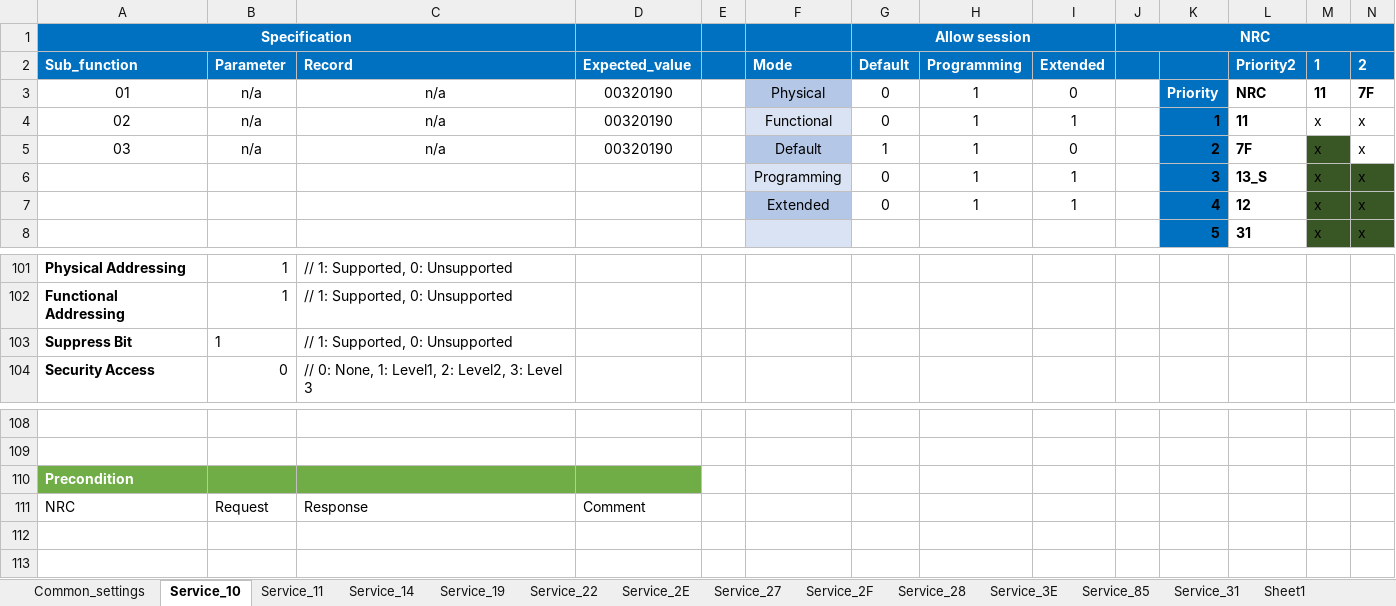
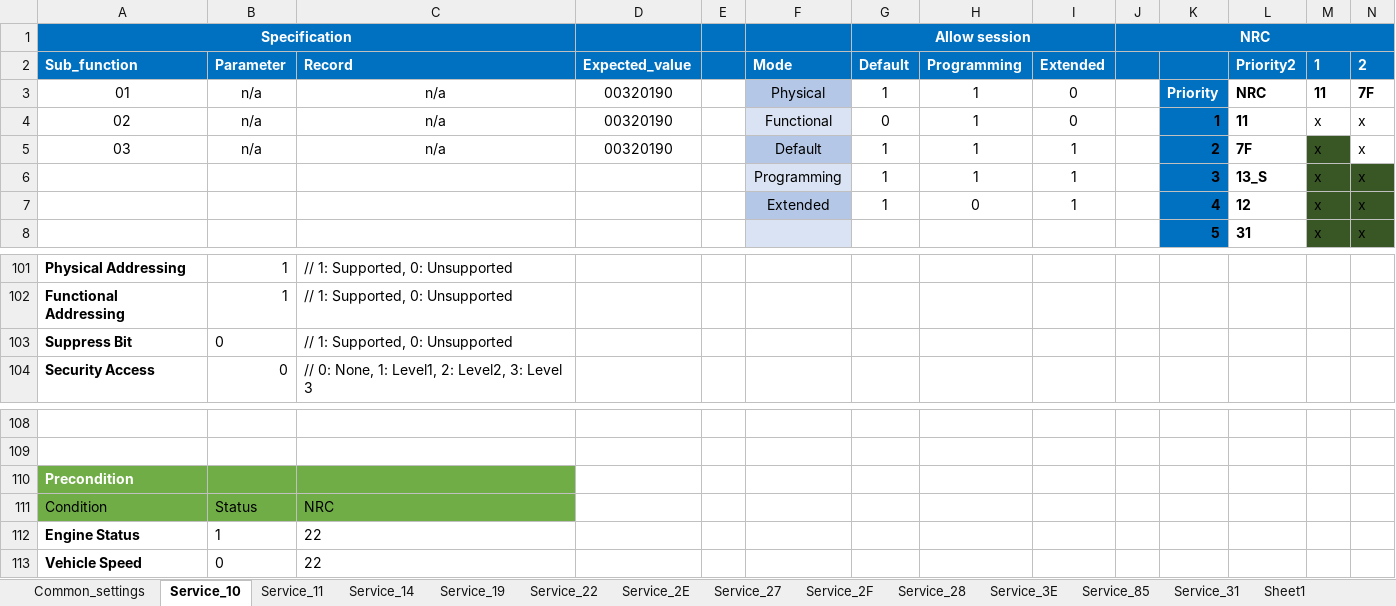
Before and after one commit to HyNguyenAnh/DCOM_TestcaseTool, an Excel workbook: dcomtestcasegeneration/Database/DB_SAIC_AS28_R1.0_DCOM.xlsx, sheet Service_10, drawn as a sheet; only a part is shown, gaps mark what is left out; values as stored, in another font and other column widths than the file's, no borders; table styles not drawn; removed rows and columns are numbered as before the commit, all else as after; rows hold the shown columns only; the diff names each change by its address in the sheet, - before the commit and + after, or states it on an @@ line.

```diff
--- a/dcomtestcasegeneration/Database/DB_SAIC_AS28_R1.0_DCOM.xlsx (sheet Service_10)
+++ b/dcomtestcasegeneration/Database/DB_SAIC_AS28_R1.0_DCOM.xlsx (sheet Service_10)
-G3: 0
+G3: 1
-I4: 1
+I4: 0
-I5: 0
+I5: 1
-G6:G7: 0
+G6:G7: 1
-H7: 1
+H7: 0
-B103: 1
+B103: 0
-D110 fill: #70AD47
+D110 fill: none
-row 111: NRC | Request | Response | Comment
+row 111: Condition | Status | NRC
+row 112: Engine Status | 1 | 22
+row 113: Vehicle Speed | 0 | 22
```
Also changed, not shown: sheet Service_11, sheet Service_14, sheet Service_19, sheet Service_31, sheet Service_27, sheet Service_2E, 6 more sheets, dcomtestcasegeneration/Source/dcom/bin/Debug/DB/Template.xlsx, dcomtestcasegeneration/Template/Copy of SAIC_AS28_R1.0_DCOM.xlsx, 26 other files.
